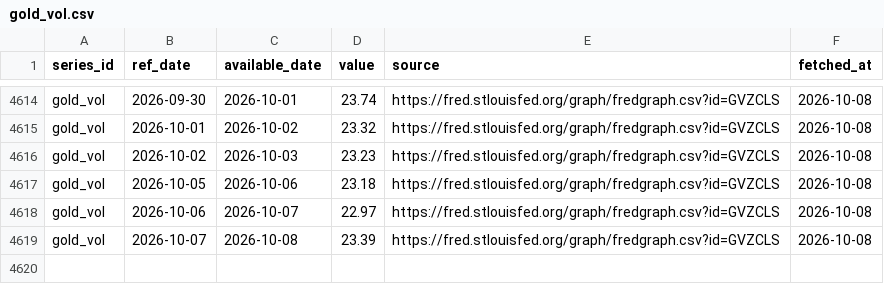
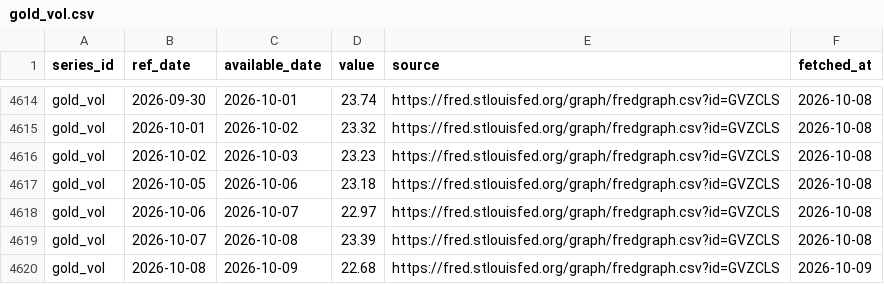
Before and after one commit to Shawhir/Commodities, a CSV file: data/store/gold_vol.csv, drawn as a sheet; only a part is shown, gaps mark what is left out.

Commit message:
data: daily run 2026-10-09

```diff
--- a/data/store/gold_vol.csv
+++ b/data/store/gold_vol.csv
@@ -4619 +4619,2 @@ gold_vol,2026-10-06,2026-10-07,22.97,https://fred.stlouisfed.org/graph/fredgraph
 gold_vol,2026-10-07,2026-10-08,23.39,https://fred.stlouisfed.org/graph/fredgraph.csv?id=GVZCLS,2026-10-08
+gold_vol,2026-10-08,2026-10-09,22.68,https://fred.stlouisfed.org/graph/fredgraph.csv?id=GVZCLS,2026-10-09
```
Also changed, not shown: data/store/_data_health.csv, data/store/vix_fred.csv, 7 other files.
